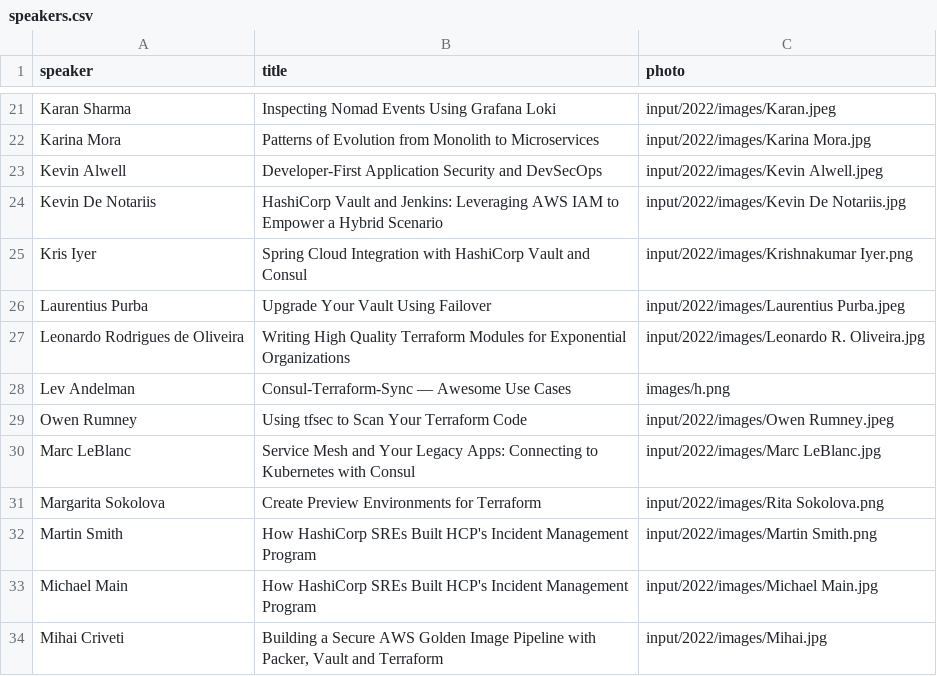
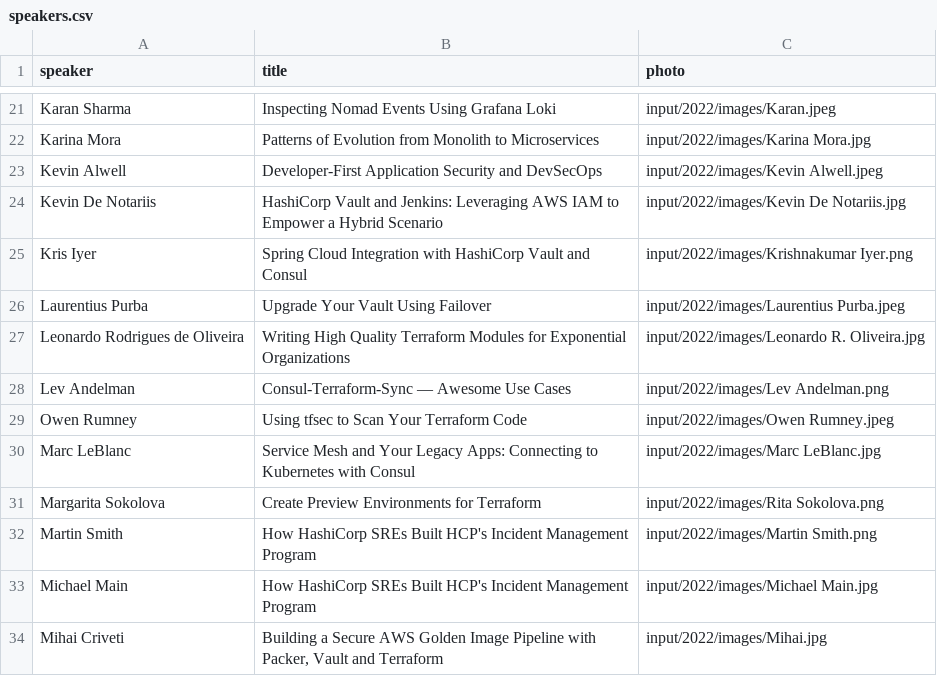
Before and after one commit to hashicorp-dev-advocates/picasso-templates, a CSV file: input/2022/csv/speakers.csv, drawn as a sheet; only a part is shown, gaps mark what is left out.

Commit message:
More speaker cards

```diff
--- a/input/2022/csv/speakers.csv
+++ b/input/2022/csv/speakers.csv
@@ -27,3 +27,3 @@ Laurentius Purba,Upgrade Your Vault Using Failover,input/2022/images/Laurentius
 Leonardo Rodrigues de Oliveira,Writing High Quality Terraform Modules for Exponential Organizations,input/2022/images/Leonardo R. Oliveira.jpg
-Lev Andelman,Consul-Terraform-Sync — Awesome Use Cases,images/h.png
+Lev Andelman,Consul-Terraform-Sync — Awesome Use Cases,input/2022/images/Lev Andelman.png
 Owen Rumney,Using tfsec to Scan Your Terraform Code,input/2022/images/Owen Rumney.jpeg
```
